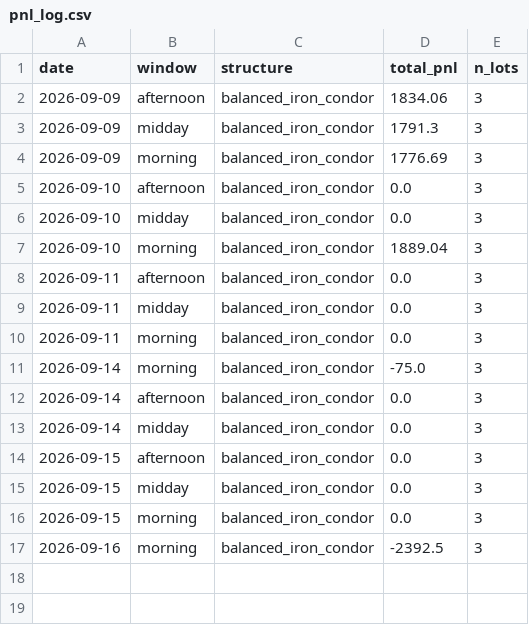
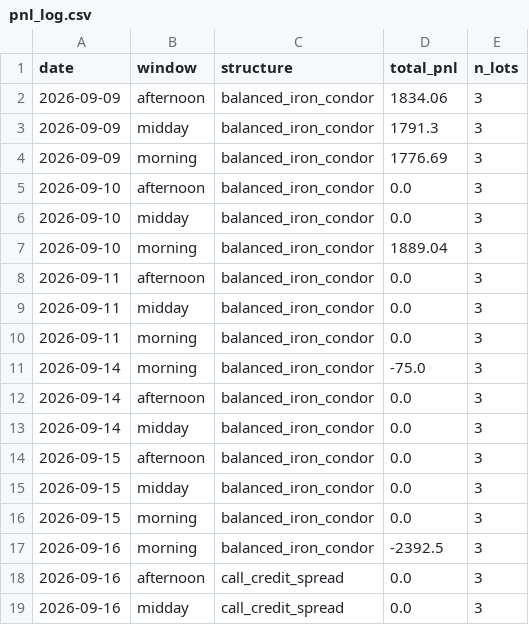
Before and after one commit to shailendrapp/0DTE_Claude_Trading_System, a CSV file: state/pnl_log.csv, drawn as a sheet.

Commit message:
monitor state: 2026-09-16T21:15:41Z

```diff
--- a/state/pnl_log.csv
+++ b/state/pnl_log.csv
@@ -17 +17,3 @@ date,window,structure,total_pnl,n_lots
 2026-09-16,morning,balanced_iron_condor,-2392.5,3
+2026-09-16,afternoon,call_credit_spread,0.0,3
+2026-09-16,midday,call_credit_spread,0.0,3
```
Also changed, not shown: 4 other files.
